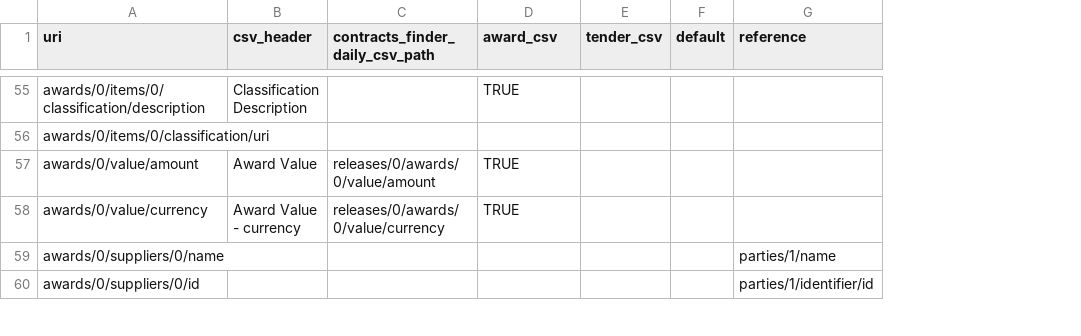
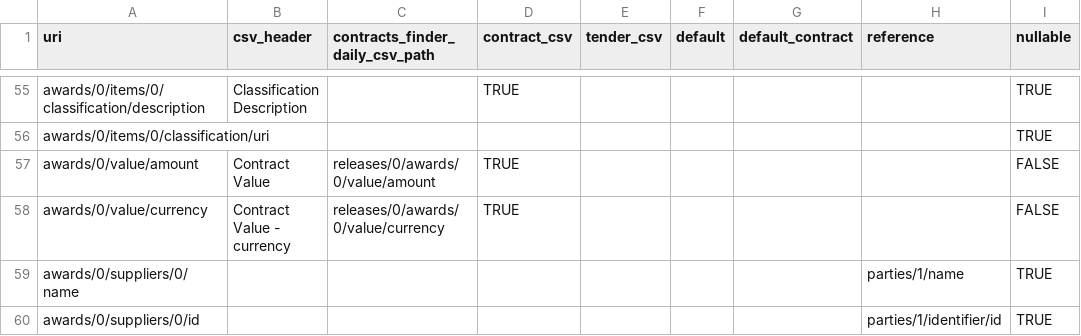
Before and after one commit to spendnetwork/silvereye, a CSV file: silvereye/data/csv_mappings/release_mappings.csv, drawn as a sheet; only a part is shown, gaps mark what is left out; the diff covers the shown part only; the diff names each change by its address in the sheet, - before the commit and + after, or states it on an @@ line.

```diff
--- a/silvereye/data/csv_mappings/release_mappings.csv
+++ b/silvereye/data/csv_mappings/release_mappings.csv
+column G (default_contract), empty
+column I (nullable), rows 55-60: TRUE | TRUE | FALSE | FALSE | TRUE | TRUE
-D1: award_csv
+D1: contract_csv
-B57 (csv_header): Award Value
+B57 (csv_header): Contract Value
-B58 (csv_header): Award Value - currency
+B58 (csv_header): Contract Value - currency
```
Also changed, not shown: 2 added rows, 2 removed rows and 25 edited cells elsewhere in this file, 3 other files.
